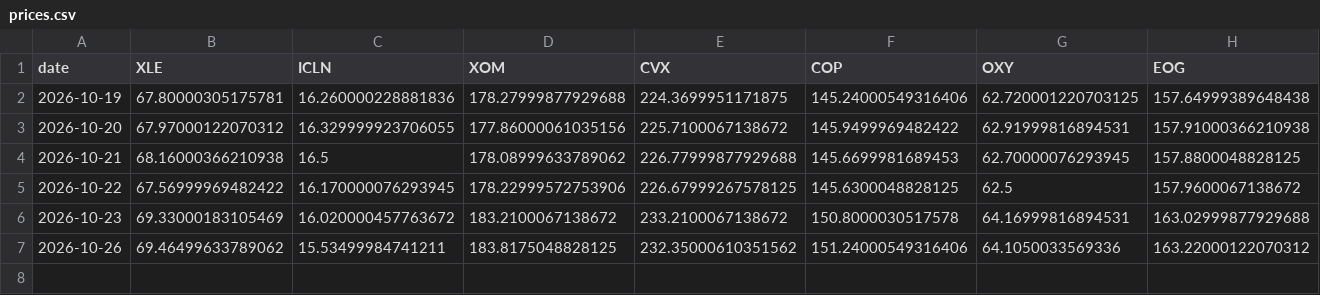
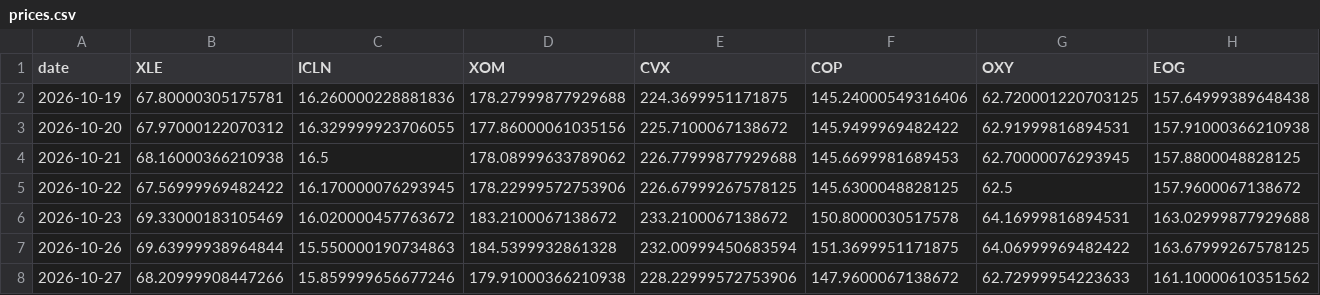
Before and after one commit to michaelghuang19/EN.625.740.81, a CSV file: Project/live/prices.csv, drawn as a sheet; only a part is shown; rows hold the shown columns only; the diff covers the shown part only; the diff names each change by its address in the sheet, - before the commit and + after, or states it on an @@ line.

```diff
--- a/Project/live/prices.csv
+++ b/Project/live/prices.csv
-B7 (XLE): 69.46499633789062
+B7 (XLE): 69.63999938964844
-C7 (ICLN): 15.53499984741211
+C7 (ICLN): 15.550000190734863
-D7 (XOM): 183.8175048828125
+D7 (XOM): 184.5399932861328
-E7 (CVX): 232.35000610351562
+E7 (CVX): 232.00999450683594
-F7 (COP): 151.24000549316406
+F7 (COP): 151.3699951171875
-G7 (OXY): 64.1050033569336
+G7 (OXY): 64.06999969482422
-H7 (EOG): 163.22000122070312
+H7 (EOG): 163.67999267578125
+row 8: 2026-10-27 | 68.20999908447266 | 15.859999656677246 | 179.91000366210938 | 228.22999572753906 | 147.9600067138672 | 62.72999954223633 | 161.10000610351562
```
Also changed, not shown: 8 edited cells elsewhere in this file, Project/ledger/decisions.csv, Project/ledger/trades.csv, 12 other files.
